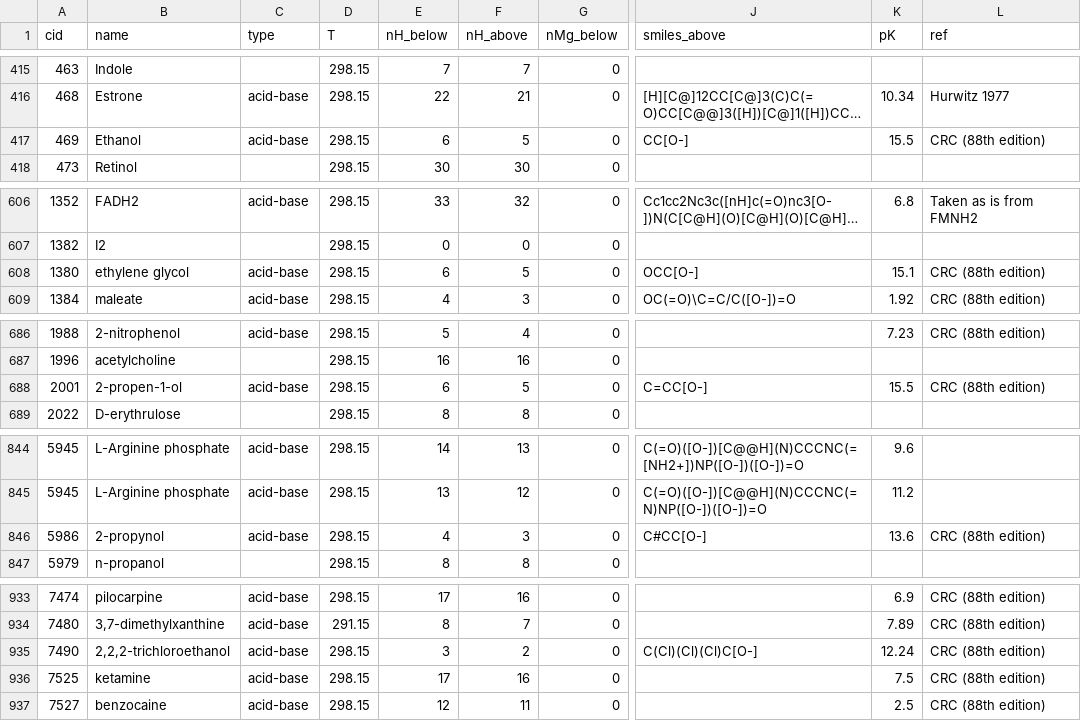
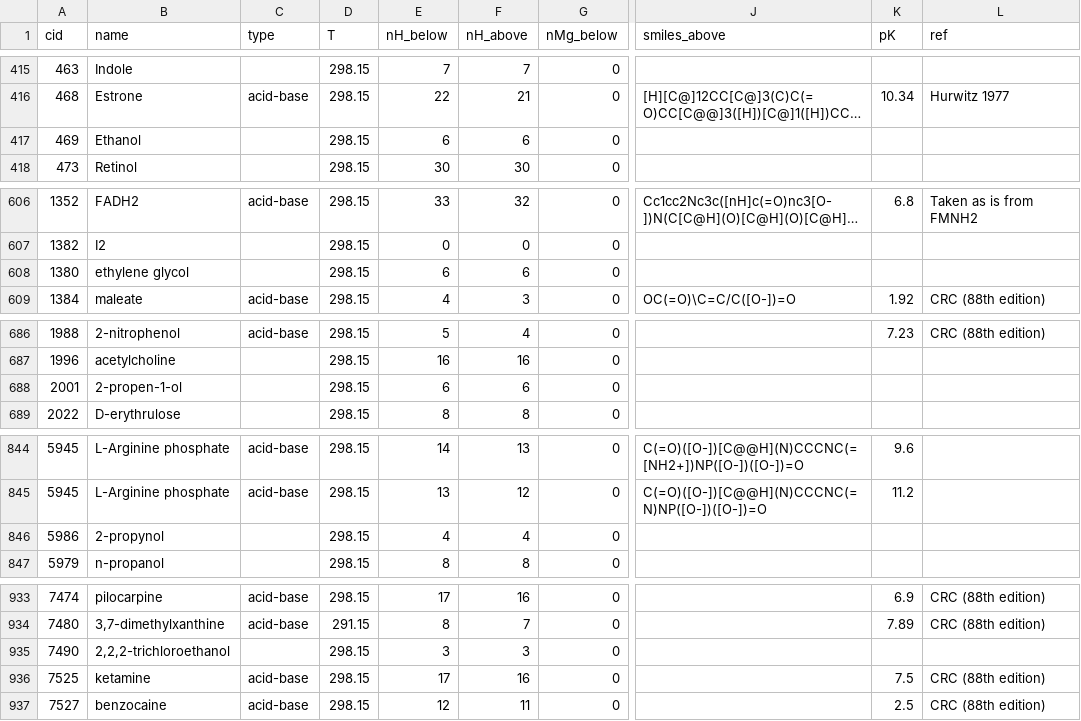
Before and after one commit to asmvernon/milo-lab, a CSV file: data/thermodynamics/dissociation_constants.csv, drawn as a sheet; only a part is shown, gaps mark what is left out; long unchanged cells end in …; the diff covers the shown part only; the diff names each change by its address in the sheet, - before the commit and + after, or states it on an @@ line.

```diff
--- a/data/thermodynamics/dissociation_constants.csv
+++ b/data/thermodynamics/dissociation_constants.csv
-C417 (type): acid-base
+C417 (type): (empty)
-F417 (nH_above): 5
+F417 (nH_above): 6
-J417 (smiles_above): CC[O-]
+J417 (smiles_above): (empty)
-K417 (pK): 15.5
+K417 (pK): (empty)
-L417 (ref): CRC (88th edition)
+L417 (ref): (empty)
-C608 (type): acid-base
+C608 (type): (empty)
-F608 (nH_above): 5
+F608 (nH_above): 6
-J608 (smiles_above): OCC[O-]
+J608 (smiles_above): (empty)
-K608 (pK): 15.1
+K608 (pK): (empty)
-L608 (ref): CRC (88th edition)
+L608 (ref): (empty)
-C688 (type): acid-base
+C688 (type): (empty)
-F688 (nH_above): 5
+F688 (nH_above): 6
-J688 (smiles_above): C=CC[O-]
+J688 (smiles_above): (empty)
-K688 (pK): 15.5
+K688 (pK): (empty)
-L688 (ref): CRC (88th edition)
+L688 (ref): (empty)
-C846 (type): acid-base
+C846 (type): (empty)
-F846 (nH_above): 3
+F846 (nH_above): 4
-J846 (smiles_above): C#CC[O-]
+J846 (smiles_above): (empty)
-K846 (pK): 13.6
+K846 (pK): (empty)
-L846 (ref): CRC (88th edition)
+L846 (ref): (empty)
-C935 (type): acid-base
+C935 (type): (empty)
-F935 (nH_above): 2
+F935 (nH_above): 3
-J935 (smiles_above): C(Cl)(Cl)(Cl)C[O-]
+J935 (smiles_above): (empty)
-K935 (pK): 12.24
+K935 (pK): (empty)
-L935 (ref): CRC (88th edition)
+L935 (ref): (empty)
```
Also changed, not shown: 3 edited cells elsewhere in this file, data/thermodynamics/formation_energies.csv, data/thermodynamics/groups_species.csv, 2 other files.
